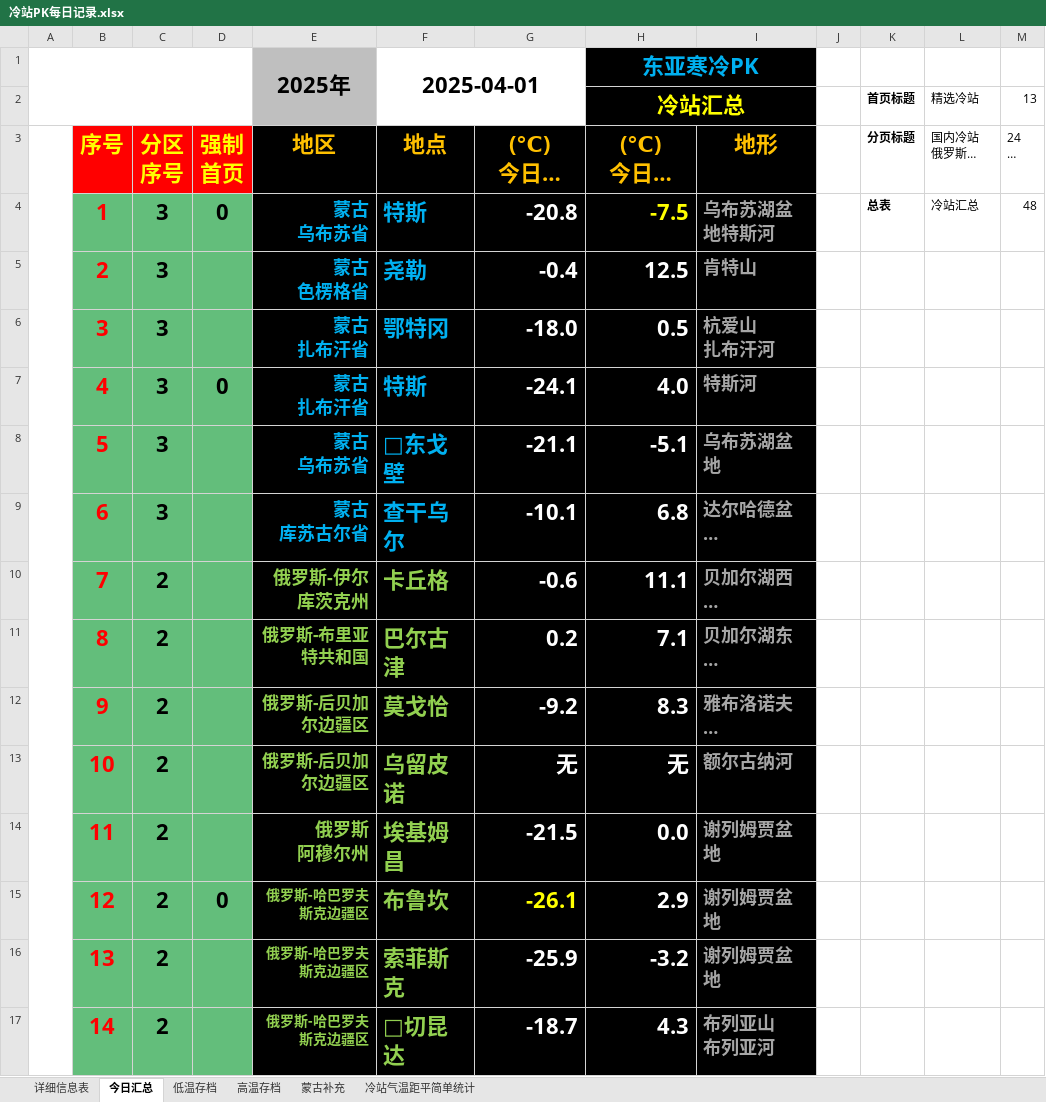
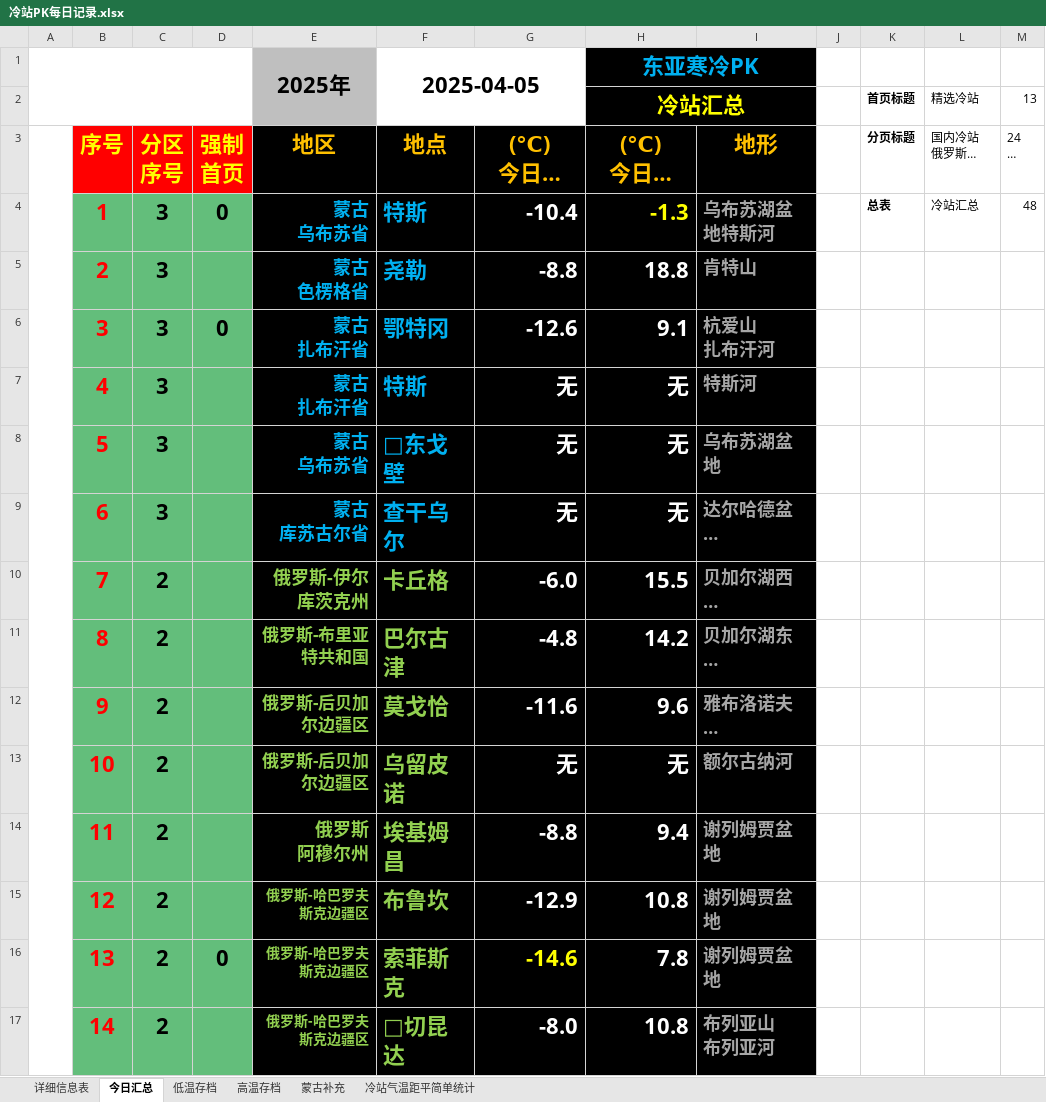
Before and after one commit to qkvkql/default, an Excel workbook: 气象/冷站PK每日记录.xlsx, sheet 今日汇总, drawn as a sheet; only a part is shown; long unchanged cells end in …; values as stored, in another font and other column widths than the file's, no borders; conditional formats not drawn; the diff covers the shown part only; the diff names each change by its address in the sheet, - before the commit and + after, or states it on an @@ line.

```diff
--- a/气象/冷站PK每日记录.xlsx (sheet 今日汇总)
+++ b/气象/冷站PK每日记录.xlsx (sheet 今日汇总)
-F1 (地点): 2025-04-01
+F1 (地点): 2025-04-05
-G4 ((℃) 今日最低气温): -20.8
+G4 ((℃) 今日最低气温): -10.4
-H4 ((℃) 今日最高气温): -7.5
+H4 ((℃) 今日最高气温): -1.3
-G5 ((℃) 今日最低气温): -0.4
+G5 ((℃) 今日最低气温): -8.8
-H5 ((℃) 今日最高气温): 12.5
+H5 ((℃) 今日最高气温): 18.8
-D6 (强制 首页): (empty)
+D6 (强制 首页): 0
-G6 ((℃) 今日最低气温): -18.0
+G6 ((℃) 今日最低气温): -12.6
-H6 ((℃) 今日最高气温): 0.5
+H6 ((℃) 今日最高气温): 9.1
-D7 (强制 首页): 0
+D7 (强制 首页): (empty)
-G7 ((℃) 今日最低气温): -24.1
+G7 ((℃) 今日最低气温): 无
-H7 ((℃) 今日最高气温): 4.0
+H7 ((℃) 今日最高气温): 无
-G8 ((℃) 今日最低气温): -21.1
+G8 ((℃) 今日最低气温): 无
-H8 ((℃) 今日最高气温): -5.1
+H8 ((℃) 今日最高气温): 无
-G9 ((℃) 今日最低气温): -10.1
+G9 ((℃) 今日最低气温): 无
-H9 ((℃) 今日最高气温): 6.8
+H9 ((℃) 今日最高气温): 无
-G10 ((℃) 今日最低气温): -0.6
+G10 ((℃) 今日最低气温): -6.0
-H10 ((℃) 今日最高气温): 11.1
+H10 ((℃) 今日最高气温): 15.5
-G11 ((℃) 今日最低气温): 0.2
+G11 ((℃) 今日最低气温): -4.8
-H11 ((℃) 今日最高气温): 7.1
+H11 ((℃) 今日最高气温): 14.2
-G12 ((℃) 今日最低气温): -9.2
+G12 ((℃) 今日最低气温): -11.6
-H12 ((℃) 今日最高气温): 8.3
+H12 ((℃) 今日最高气温): 9.6
-G14 ((℃) 今日最低气温): -21.5
+G14 ((℃) 今日最低气温): -8.8
-H14 ((℃) 今日最高气温): 0.0
+H14 ((℃) 今日最高气温): 9.4
-D15 (强制 首页): 0
+D15 (强制 首页): (empty)
-G15 ((℃) 今日最低气温): -26.1
+G15 ((℃) 今日最低气温): -12.9
-G15 text colour: #FFFF00
+G15 text colour: #FFFFFF
-H15 ((℃) 今日最高气温): 2.9
+H15 ((℃) 今日最高气温): 10.8
-D16 (强制 首页): (empty)
+D16 (强制 首页): 0
-G16 ((℃) 今日最低气温): -25.9
+G16 ((℃) 今日最低气温): -14.6
-G16 text colour: #FFFFFF
+G16 text colour: #FFFF00
-H16 ((℃) 今日最高气温): -3.2
+H16 ((℃) 今日最高气温): 7.8
-G17 ((℃) 今日最低气温): -18.7
+G17 ((℃) 今日最低气温): -8.0
-H17 ((℃) 今日最高气温): 4.3
+H17 ((℃) 今日最高气温): 10.8
```
Also changed, not shown: 68 edited cells elsewhere in this sheet, sheet 高温存档, sheet 低温存档, sheet 详细信息表, 气象/气温颜色.xlsx, 1 other file.
